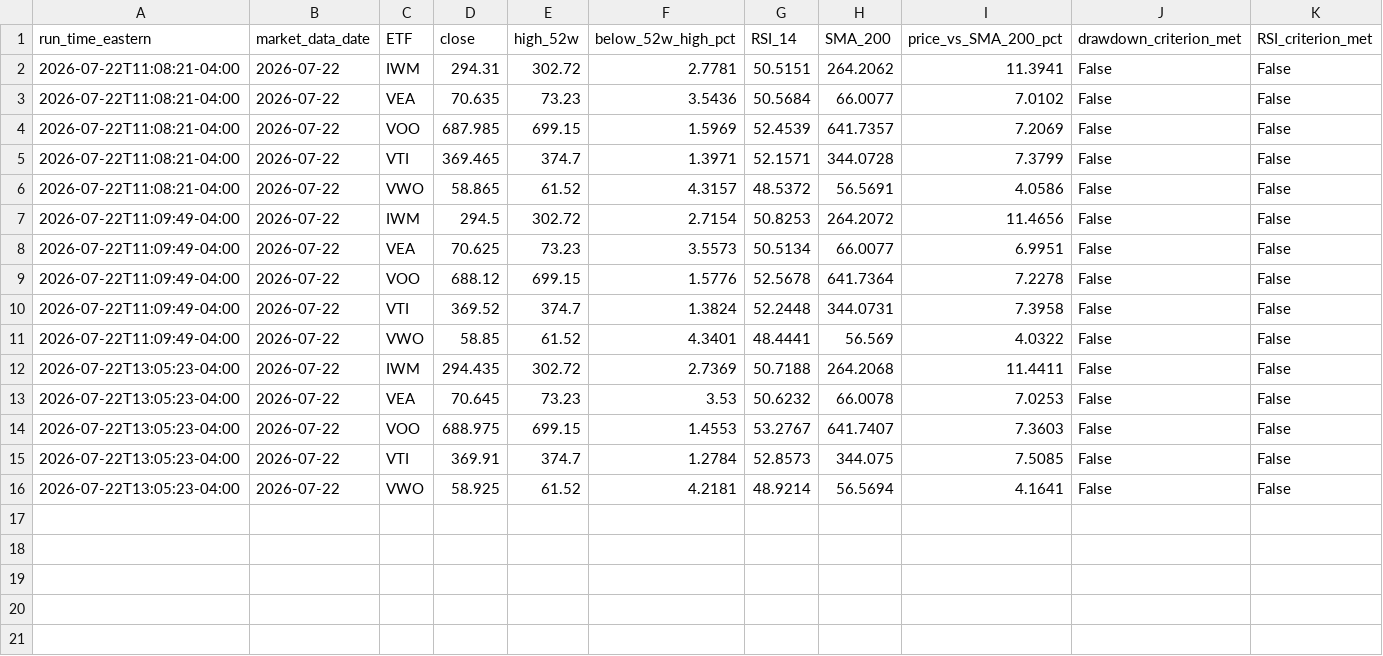
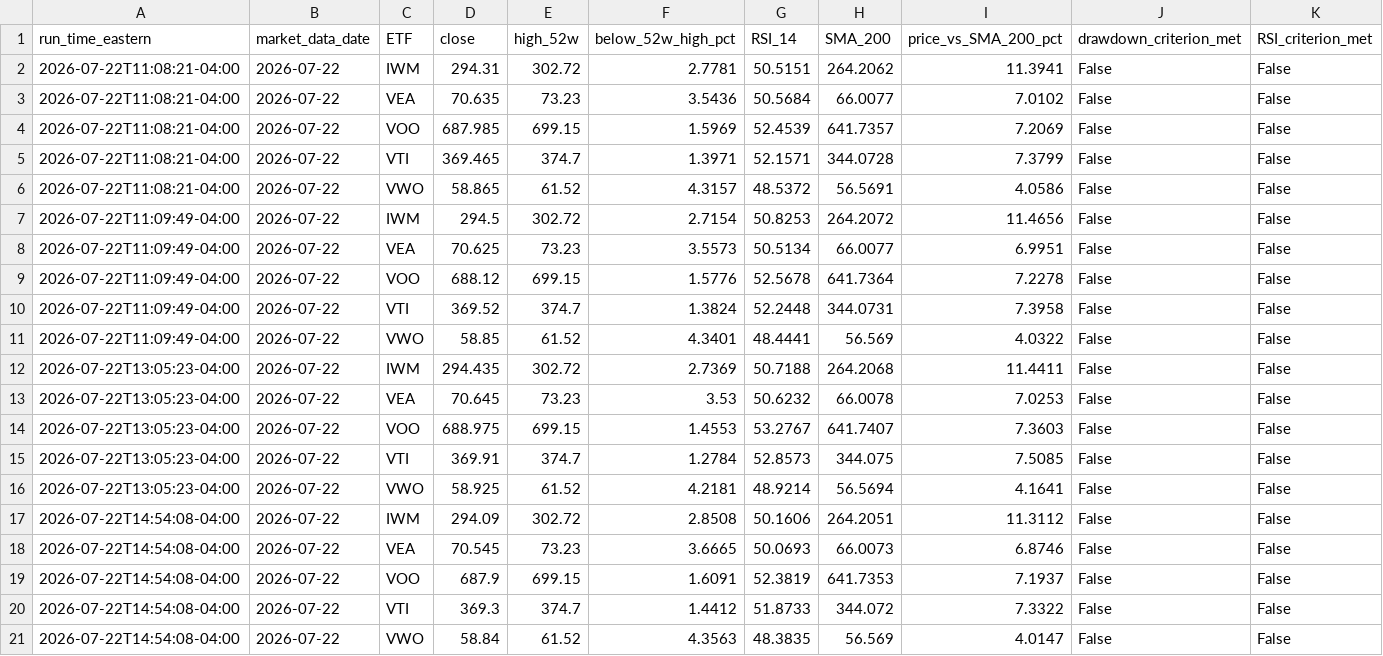
Before and after one commit to cydeng93/etf_daily_screener, a CSV file: data/etf_screening_history.csv, drawn as a sheet; only a part is shown; rows hold the shown columns only; the diff names each change by its address in the sheet, - before the commit and + after, or states it on an @@ line.

```diff
--- a/data/etf_screening_history.csv
+++ b/data/etf_screening_history.csv
+row 17: 2026-07-22T14:54:08-04:00 | 2026-07-22 | IWM | 294.09 | 302.72 | 2.8508 | 50.1606 | 264.2051 | 11.3112 | False | False
+row 18: 2026-07-22T14:54:08-04:00 | 2026-07-22 | VEA | 70.545 | 73.23 | 3.6665 | 50.0693 | 66.0073 | 6.8746 | False | False
+row 19: 2026-07-22T14:54:08-04:00 | 2026-07-22 | VOO | 687.9 | 699.15 | 1.6091 | 52.3819 | 641.7353 | 7.1937 | False | False
+row 20: 2026-07-22T14:54:08-04:00 | 2026-07-22 | VTI | 369.3 | 374.7 | 1.4412 | 51.8733 | 344.072 | 7.3322 | False | False
+row 21: 2026-07-22T14:54:08-04:00 | 2026-07-22 | VWO | 58.84 | 61.52 | 4.3563 | 48.3835 | 56.569 | 4.0147 | False | False
```
